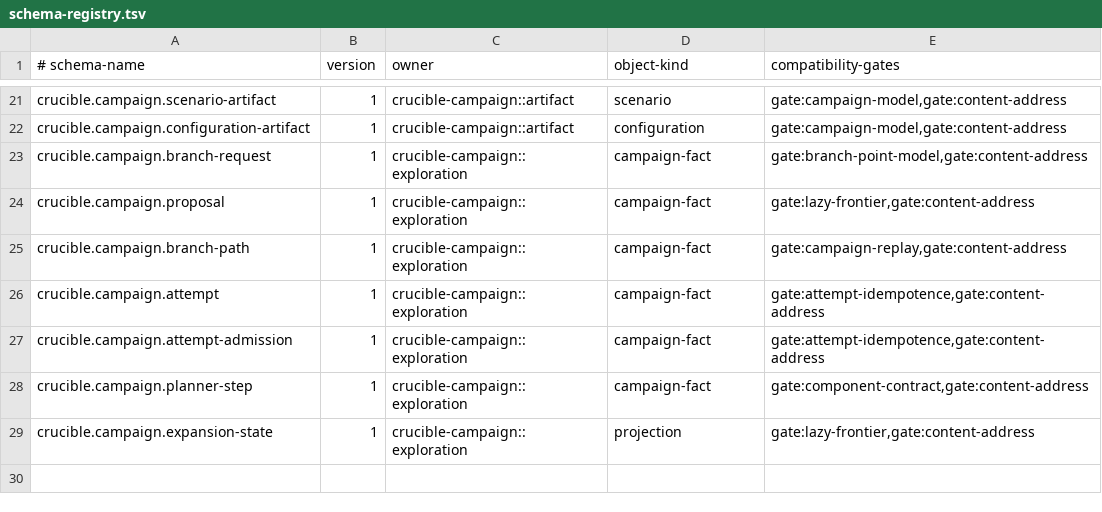
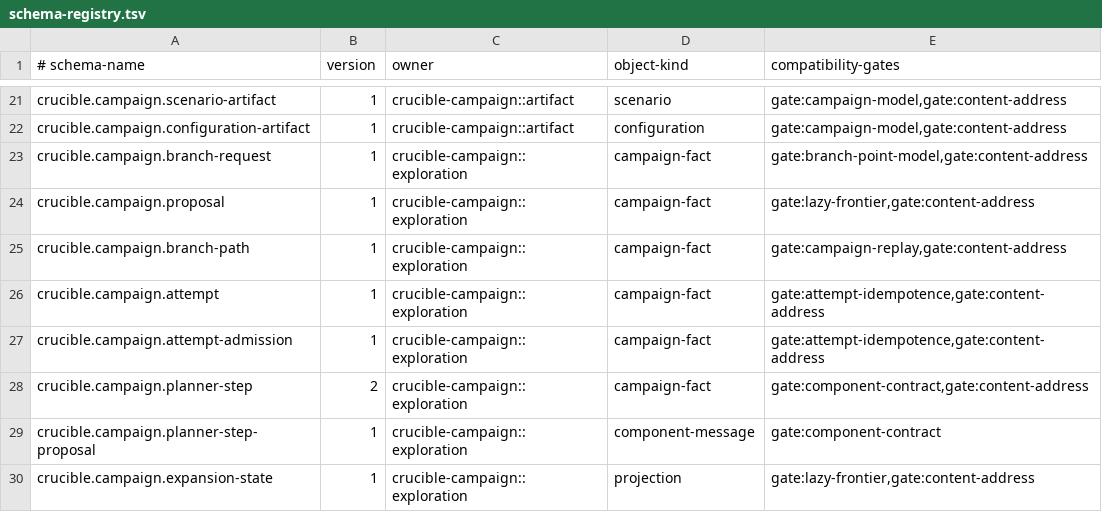
Before and after one commit to andyl-technologies/aos, a TSV file: docs/rfcs/0015-crucible-campaigns/schema-registry.tsv, drawn as a sheet; only a part is shown, gaps mark what is left out.

Commit message:
feat(crucible): model bounded planner outcomes

```diff
--- a/docs/rfcs/0015-crucible-campaigns/schema-registry.tsv
+++ b/docs/rfcs/0015-crucible-campaigns/schema-registry.tsv
@@ -27,3 +27,4 @@ crucible.campaign.attempt	1	crucible-campaign::exploration	campaign-fact	gate:at
 crucible.campaign.attempt-admission	1	crucible-campaign::exploration	campaign-fact	gate:attempt-idempotence,gate:content-address
-crucible.campaign.planner-step	1	crucible-campaign::exploration	campaign-fact	gate:component-contract,gate:content-address
+crucible.campaign.planner-step	2	crucible-campaign::exploration	campaign-fact	gate:component-contract,gate:content-address
+crucible.campaign.planner-step-proposal	1	crucible-campaign::exploration	component-message	gate:component-contract
 crucible.campaign.expansion-state	1	crucible-campaign::exploration	projection	gate:lazy-frontier,gate:content-address
```
Also changed, not shown: 10 other files.
